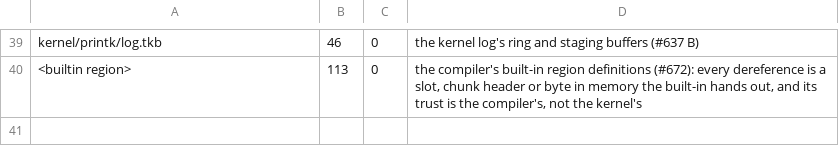
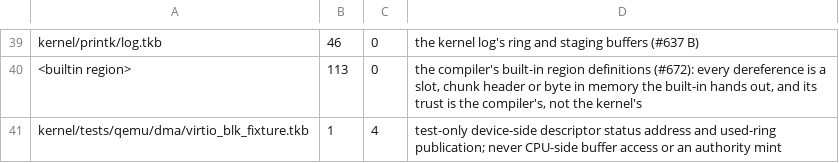
Before and after one commit to takibi-lang/takibi, a TSV file: scripts/raw_deref_budget.tsv, drawn as a sheet; only a part is shown, gaps mark what is left out.

```diff
--- a/scripts/raw_deref_budget.tsv
+++ b/scripts/raw_deref_budget.tsv
@@ -40 +40,2 @@ kernel/printk/log.tkb	46	0	the kernel log's ring and staging buffers (#637 B)
 <builtin region>	113	0	the compiler's built-in region definitions (#672): every dereference is a slot, chunk header or byte in memory the built-in hands out, and its trust is the compiler's, not the kernel's
+kernel/tests/qemu/dma/virtio_blk_fixture.tkb	1	4	test-only device-side descriptor status address and used-ring publication; never CPU-side buffer access or an authority mint
```
Also changed, not shown: 11 other files.
